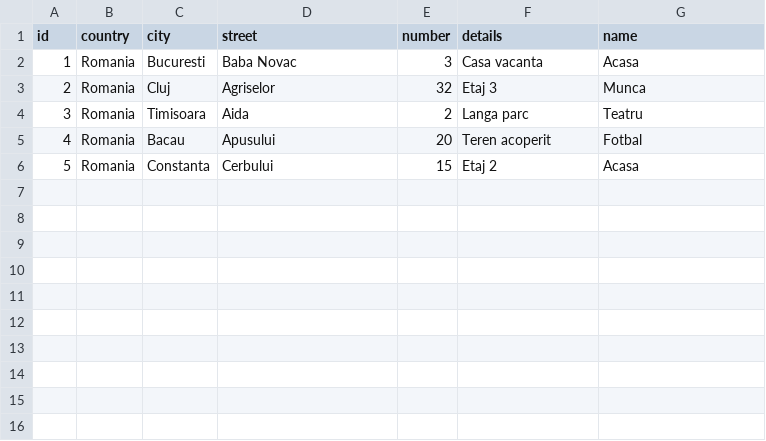
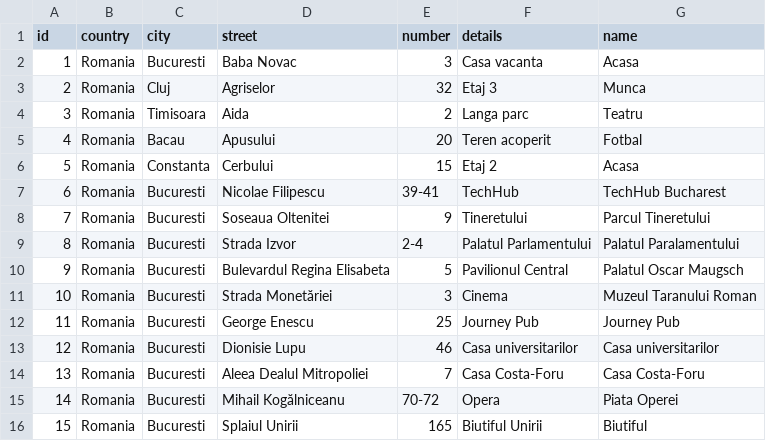
Before and after one commit to cegekaacademy/meetup-app, a CSV file: src/main/resources/config/liquibase/data/address.csv, drawn as a sheet.

Commit message:
add data

```diff
--- a/src/main/resources/config/liquibase/data/address.csv
+++ b/src/main/resources/config/liquibase/data/address.csv
@@ -6 +6,11 @@ id;country;city;street;number;details;name
 5;Romania;Constanta;Cerbului;15;Etaj 2;Acasa
+6;Romania;Bucuresti;Nicolae Filipescu;39-41;TechHub;TechHub Bucharest
+7;Romania;Bucuresti;Soseaua Oltenitei;9;Tineretului;Parcul Tineretului
+8;Romania;Bucuresti;Strada Izvor;2-4;Palatul Parlamentului;Palatul Paralamentului
+9;Romania;Bucuresti;Bulevardul Regina Elisabeta;5;Pavilionul Central;Palatul Oscar Maugsch
+10;Romania;Bucuresti;Strada Monetăriei;3;Cinema;Muzeul Taranului Roman
+11;Romania;Bucuresti;George Enescu;25;Journey Pub;Journey Pub
+12;Romania;Bucuresti;Dionisie Lupu;46;Casa universitarilor;Casa universitarilor
+13;Romania;Bucuresti;Aleea Dealul Mitropoliei;7;Casa Costa-Foru;Casa Costa-Foru
+14;Romania;Bucuresti;Mihail Kogălniceanu;70-72;Opera;Piata Operei
+15;Romania;Bucuresti;Splaiul Unirii;165;Biutiful Unirii;Biutiful
```
Also changed, not shown: 7 other files.
